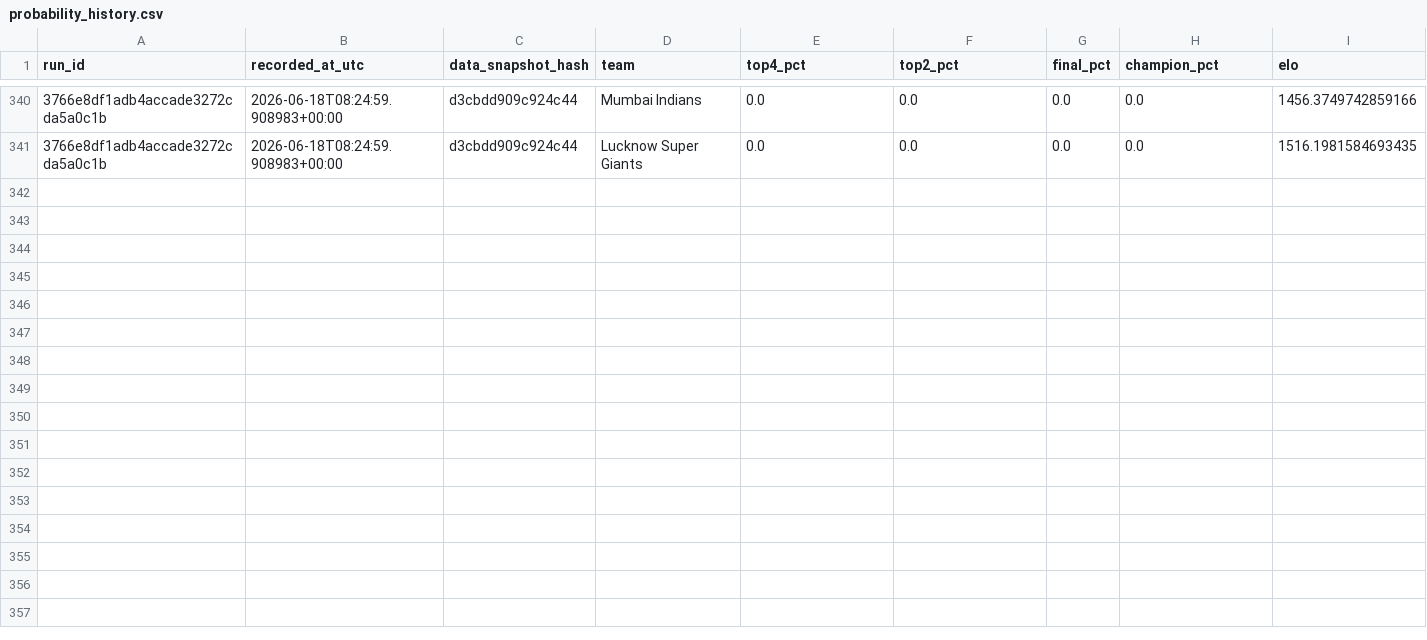
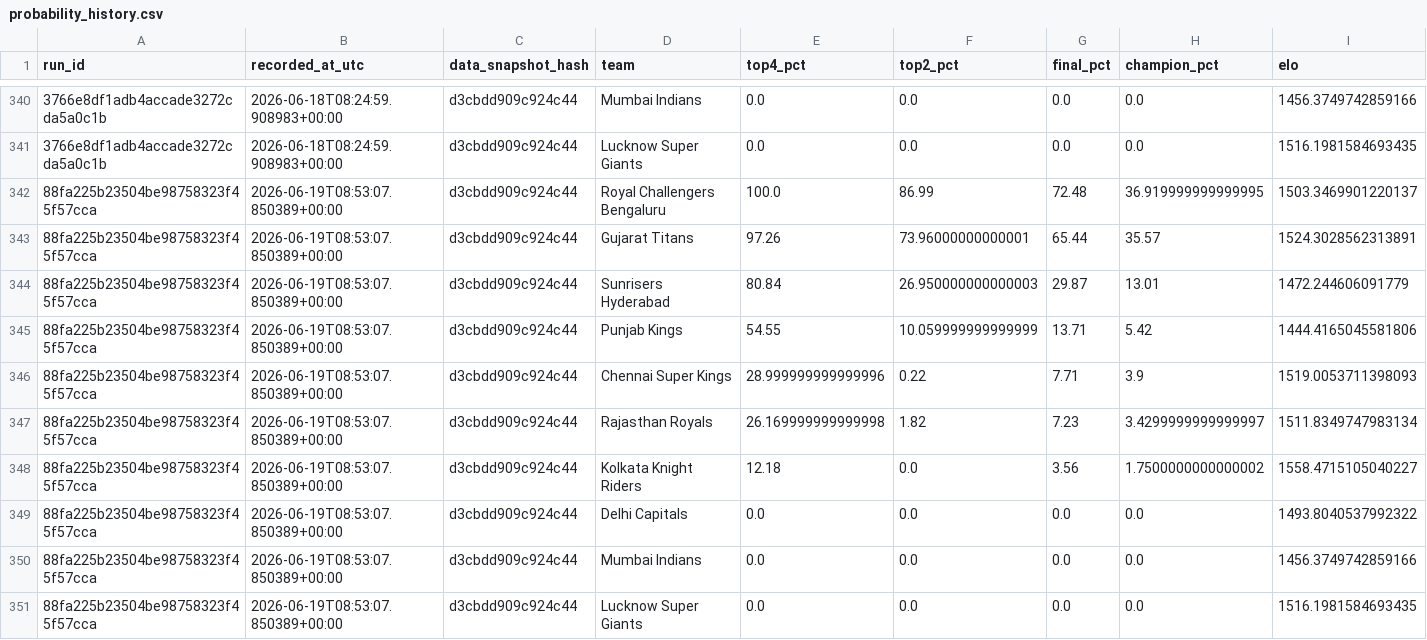
Before and after one commit to Vatsalsrivastava1209/IPL-Predictor, a CSV file: outputs/probability_history.csv, drawn as a sheet; only a part is shown, gaps mark what is left out; the diff names each change by its address in the sheet, - before the commit and + after, or states it on an @@ line.

```diff
--- a/outputs/probability_history.csv
+++ b/outputs/probability_history.csv
+row 342: 88fa225b23504be98758323f45f57cca | 2026-06-19T08:53:07.850389+00:00 | d3cbdd909c924c44 | Royal Challengers Bengaluru | 100.0 | 86.99 | 72.48 | 36.919999999999995 | 1503.3469901220137
+row 343: 88fa225b23504be98758323f45f57cca | 2026-06-19T08:53:07.850389+00:00 | d3cbdd909c924c44 | Gujarat Titans | 97.26 | 73.96000000000001 | 65.44 | 35.57 | 1524.3028562313891
+row 344: 88fa225b23504be98758323f45f57cca | 2026-06-19T08:53:07.850389+00:00 | d3cbdd909c924c44 | Sunrisers Hyderabad | 80.84 | 26.950000000000003 | 29.87 | 13.01 | 1472.244606091779
+row 345: 88fa225b23504be98758323f45f57cca | 2026-06-19T08:53:07.850389+00:00 | d3cbdd909c924c44 | Punjab Kings | 54.55 | 10.059999999999999 | 13.71 | 5.42 | 1444.4165045581806
+row 346: 88fa225b23504be98758323f45f57cca | 2026-06-19T08:53:07.850389+00:00 | d3cbdd909c924c44 | Chennai Super Kings | 28.999999999999996 | 0.22 | 7.71 | 3.9 | 1519.0053711398093
+row 347: 88fa225b23504be98758323f45f57cca | 2026-06-19T08:53:07.850389+00:00 | d3cbdd909c924c44 | Rajasthan Royals | 26.169999999999998 | 1.82 | 7.23 | 3.4299999999999997 | 1511.8349747983134
+row 348: 88fa225b23504be98758323f45f57cca | 2026-06-19T08:53:07.850389+00:00 | d3cbdd909c924c44 | Kolkata Knight Riders | 12.18 | 0.0 | 3.56 | 1.7500000000000002 | 1558.4715105040227
+row 349: 88fa225b23504be98758323f45f57cca | 2026-06-19T08:53:07.850389+00:00 | d3cbdd909c924c44 | Delhi Capitals | 0.0 | 0.0 | 0.0 | 0.0 | 1493.8040537992322
+row 350: 88fa225b23504be98758323f45f57cca | 2026-06-19T08:53:07.850389+00:00 | d3cbdd909c924c44 | Mumbai Indians | 0.0 | 0.0 | 0.0 | 0.0 | 1456.3749742859166
+row 351: 88fa225b23504be98758323f45f57cca | 2026-06-19T08:53:07.850389+00:00 | d3cbdd909c924c44 | Lucknow Super Giants | 0.0 | 0.0 | 0.0 | 0.0 | 1516.1981584693435
```
Also changed, not shown: outputs/simulation_runs.csv.
